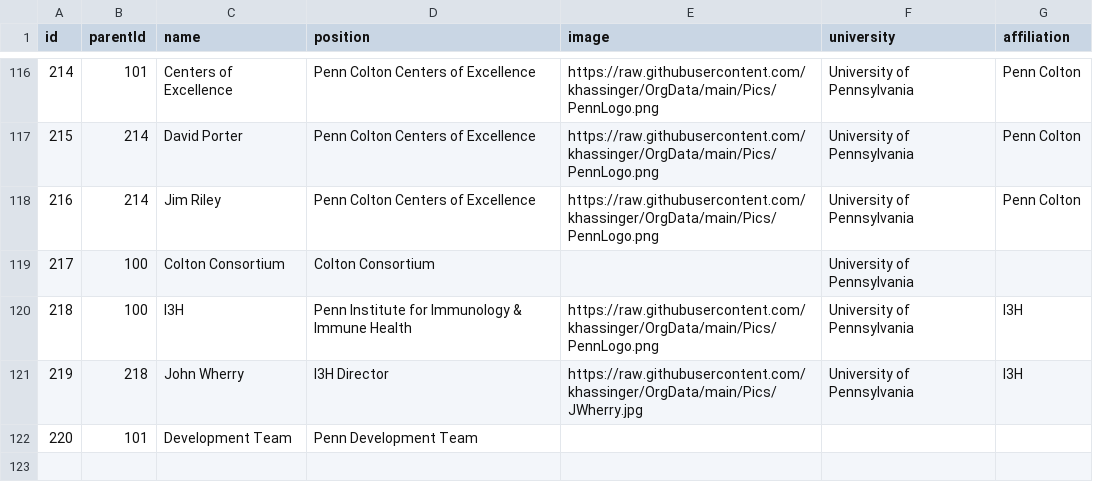
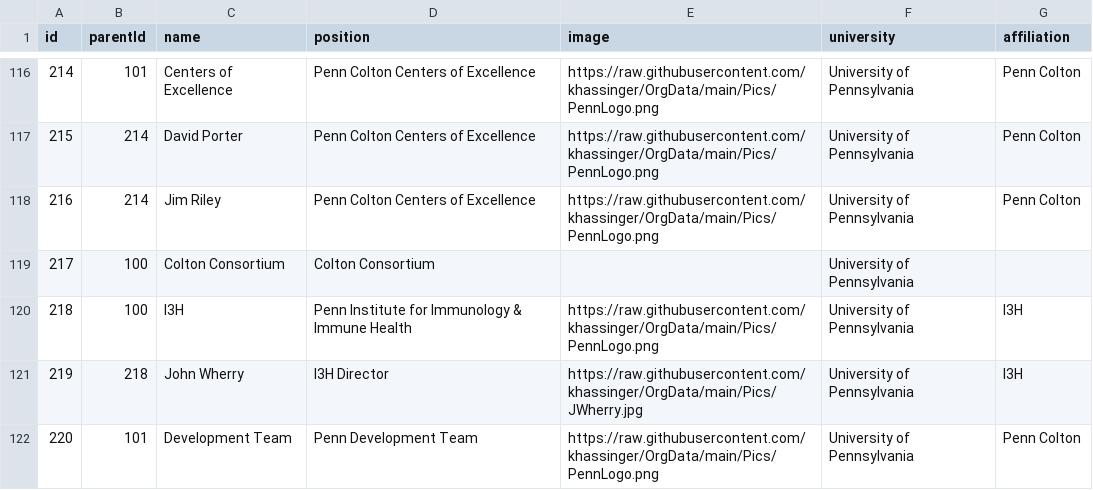
Before and after one commit to khassinger/OrgData, a CSV file: data-orgs.csv, drawn as a sheet; only a part is shown, gaps mark what is left out.

Commit message:
Add files via upload

```diff
--- a/data-orgs.csv
+++ b/data-orgs.csv
@@ -121,2 +121,2 @@ id,parentId,name,position,image,university,affiliation
 219,218,John Wherry,I3H Director,https://raw.githubusercontent.com/khassinger/OrgData/main/Pics/JWherry.jpg,University of Pennsylvania,I3H
-220,101,Development Team,Penn Development Team,,,
+220,101,Development Team,Penn Development Team,https://raw.githubusercontent.com/khassinger/OrgData/main/Pics/PennLogo.png,University of Pennsylvania,Penn Colton
```
